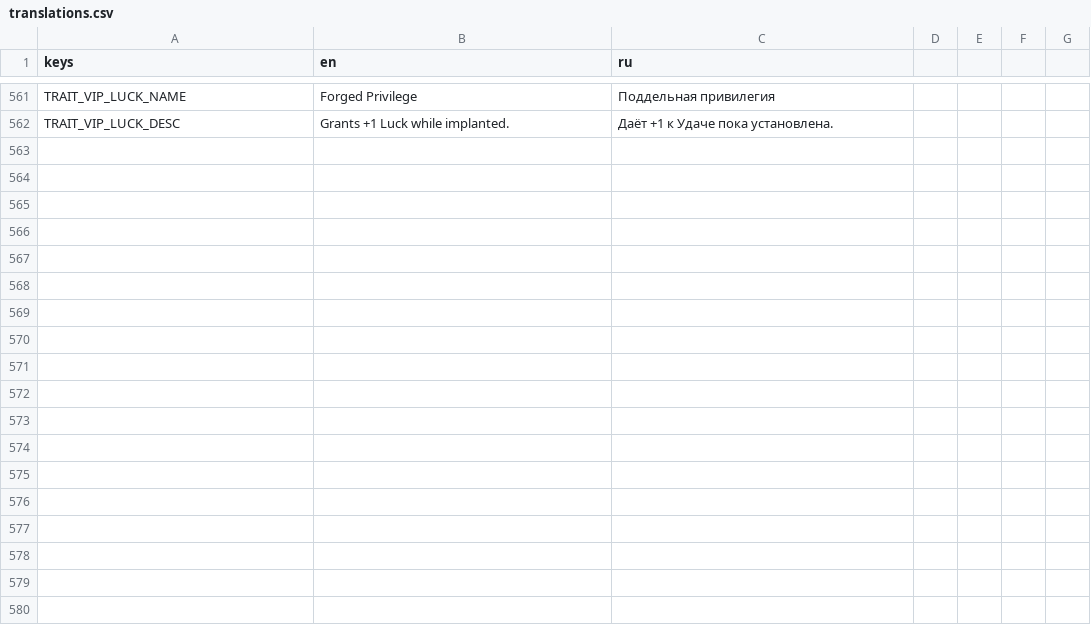
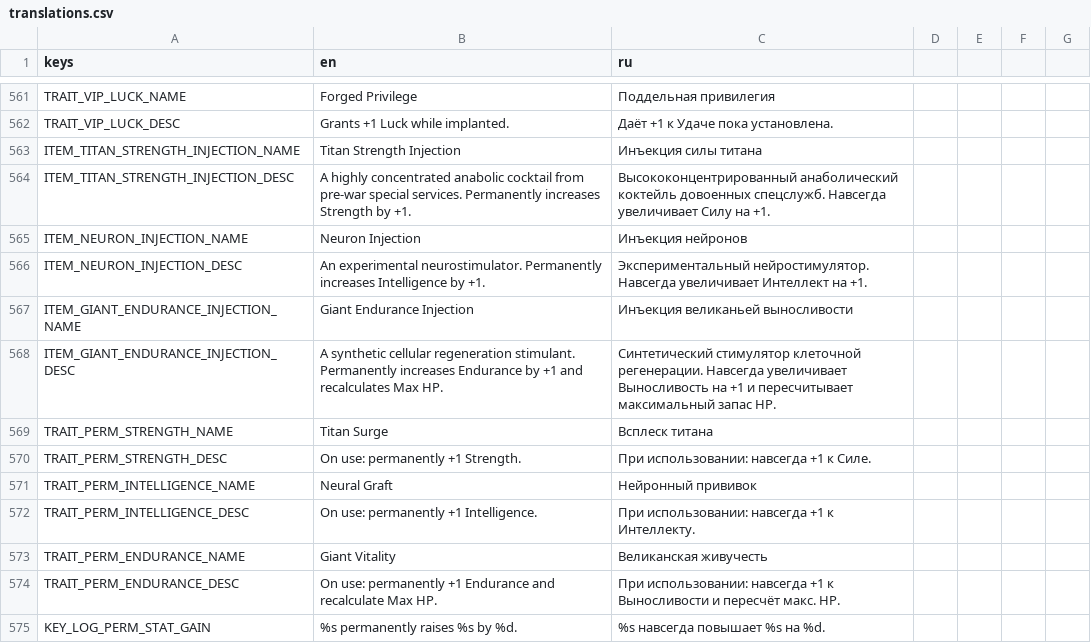
Before and after one commit to vtyurin89/framewrack_v1, a CSV file: translations/translations.csv, drawn as a sheet; only a part is shown, gaps mark what is left out.

Commit message:
feat: 3 new injections

```diff
--- a/translations/translations.csv
+++ b/translations/translations.csv
@@ -562 +562,14 @@ TRAIT_VIP_LUCK_NAME,Forged Privilege,Поддельная привилегия
 TRAIT_VIP_LUCK_DESC,Grants +1 Luck while implanted.,Даёт +1 к Удаче пока установлена.
+ITEM_TITAN_STRENGTH_INJECTION_NAME,Titan Strength Injection,Инъекция силы титана
+ITEM_TITAN_STRENGTH_INJECTION_DESC,"A highly concentrated anabolic cocktail from pre-war special services. Permanently increases Strength by +1.","Высококонцентрированный анаболический коктейль довоенных спецслужб. Навсегда увеличивает Силу на +1."
+ITEM_NEURON_INJECTION_NAME,Neuron Injection,Инъекция нейронов
+ITEM_NEURON_INJECTION_DESC,"An experimental neurostimulator. Permanently increases Intelligence by +1.","Экспериментальный нейростимулятор. Навсегда увеличивает Интеллект на +1."
+ITEM_GIANT_ENDURANCE_INJECTION_NAME,Giant Endurance Injection,Инъекция великаньей выносливости
+ITEM_GIANT_ENDURANCE_INJECTION_DESC,"A synthetic cellular regeneration stimulant. Permanently increases Endurance by +1 and recalculates Max HP.","Синтетический стимулятор клеточной регенерации. Навсегда увеличивает Выносливость на +1 и пересчитывает максимальный запас HP."
+TRAIT_PERM_STRENGTH_NAME,Titan Surge,Всплеск титана
+TRAIT_PERM_STRENGTH_DESC,On use: permanently +1 Strength.,При использовании: навсегда +1 к Силе.
+TRAIT_PERM_INTELLIGENCE_NAME,Neural Graft,Нейронный прививок
+TRAIT_PERM_INTELLIGENCE_DESC,On use: permanently +1 Intelligence.,При использовании: навсегда +1 к Интеллекту.
+TRAIT_PERM_ENDURANCE_NAME,Giant Vitality,Великанская живучесть
+TRAIT_PERM_ENDURANCE_DESC,On use: permanently +1 Endurance and recalculate Max HP.,При использовании: навсегда +1 к Выносливости и пересчёт макс. HP.
+KEY_LOG_PERM_STAT_GAIN,%s permanently raises %s by %d.,%s навсегда повышает %s на %d.
```
Also changed, not shown: data/items.csv, data/trait_catalog.csv, 7 other files.
